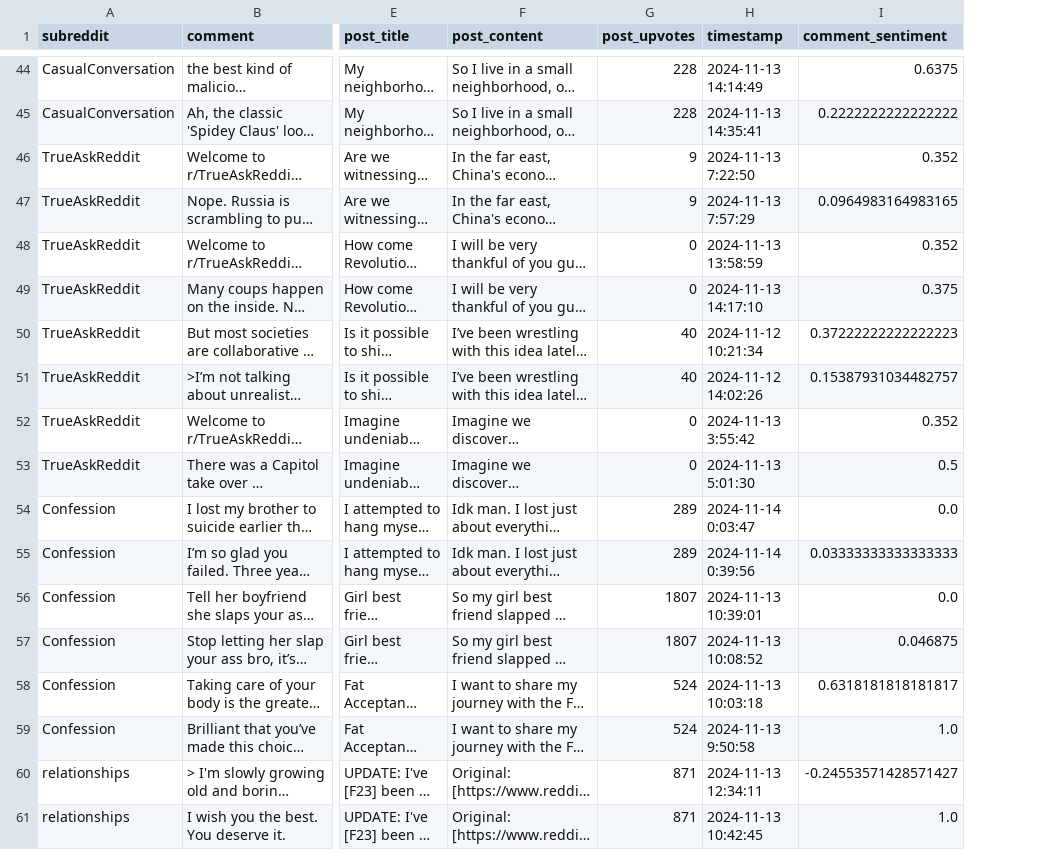
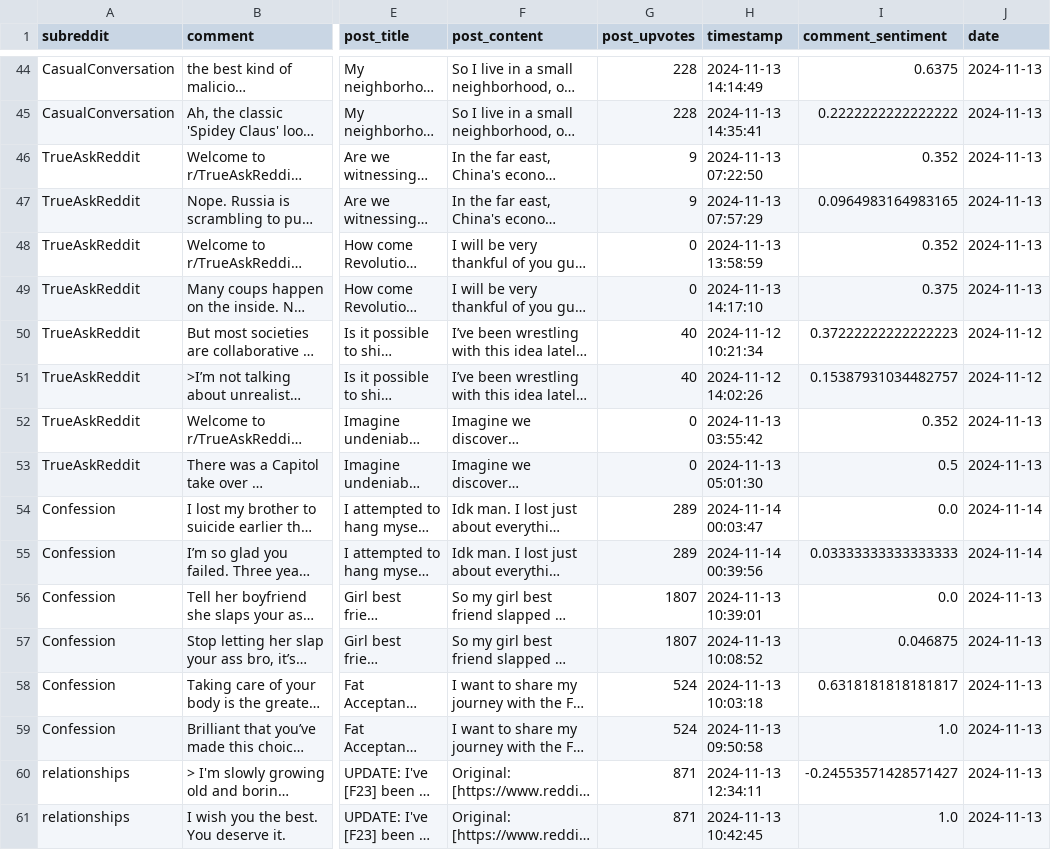
Before and after one commit to Superkart/Reddit_Moderator_Tool, a CSV file: comments_with_sentiment.csv, drawn as a sheet; only a part is shown, gaps mark what is left out; long unchanged cells end in …; the diff covers the shown part only; the diff names each change by its address in the sheet, - before the commit and + after, or states it on an @@ line.

Commit message:
CSV for Revised Sentiment analysis

```diff
--- a/comments_with_sentiment.csv
+++ b/comments_with_sentiment.csv
+column J (date), rows 44-61: 2024-11-13 | 2024-11-13 | 2024-11-13 | 2024-11-13 | 2024-11-13 | 2024-11-13 | 2024-11-12 | 2024-11-12 | 2024-11-13 | 2024-11-13 | 2024-11-14 | 2024-11-14 | 2024-11-13 | 2024-11-13 | 2024-11-13 | 2024-11-13 | 2024-11-13 | 2024-11-13
-H46 (timestamp): 2024-11-13 7:22:50
+H46 (timestamp): 2024-11-13 07:22:50
-H47 (timestamp): 2024-11-13 7:57:29
+H47 (timestamp): 2024-11-13 07:57:29
-H52 (timestamp): 2024-11-13 3:55:42
+H52 (timestamp): 2024-11-13 03:55:42
-H53 (timestamp): 2024-11-13 5:01:30
+H53 (timestamp): 2024-11-13 05:01:30
-H54 (timestamp): 2024-11-14 0:03:47
+H54 (timestamp): 2024-11-14 00:03:47
-H55 (timestamp): 2024-11-14 0:39:56
+H55 (timestamp): 2024-11-14 00:39:56
-H59 (timestamp): 2024-11-13 9:50:58
+H59 (timestamp): 2024-11-13 09:50:58
```
Also changed, not shown: 30 edited cells elsewhere in this file.
